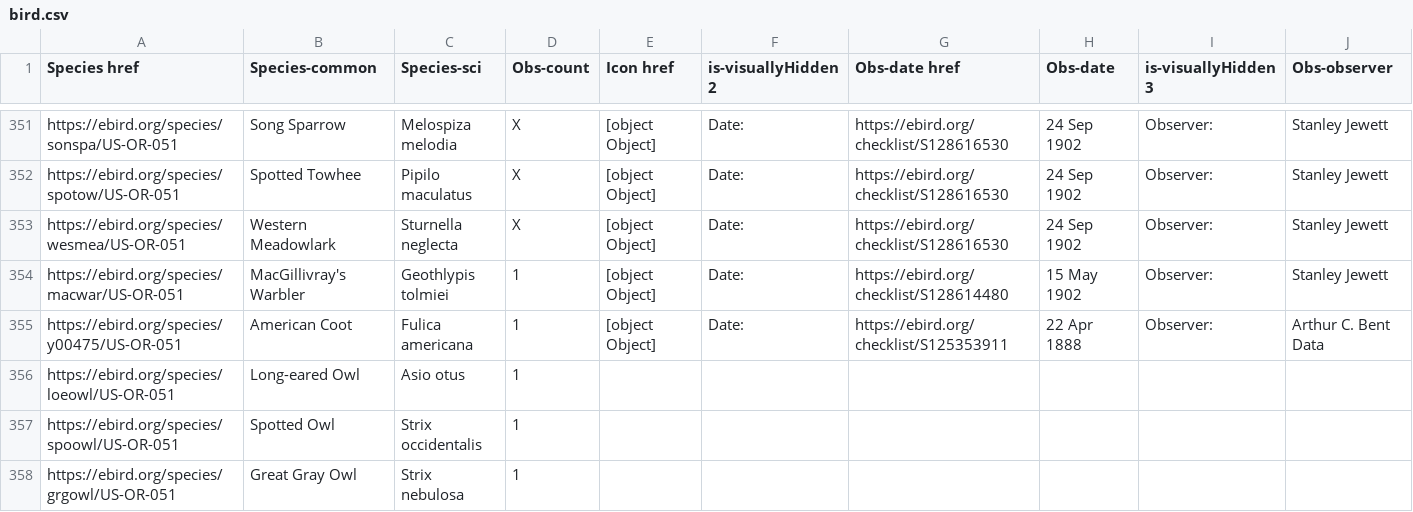
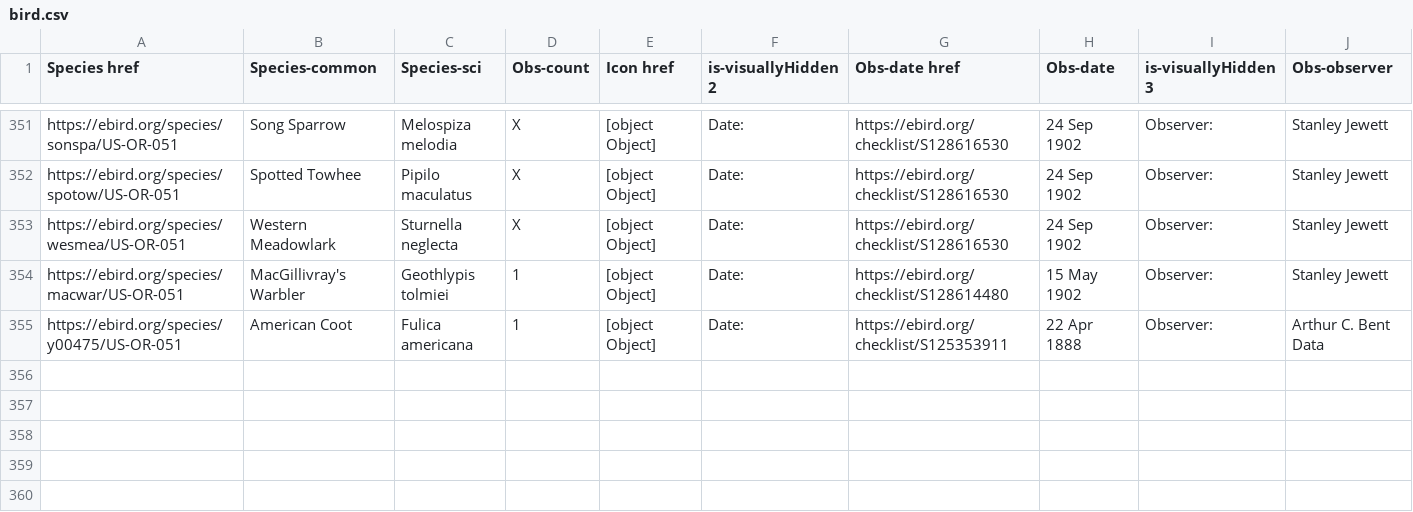
Before and after one commit to pratyush400/ETL, a CSV file: bird.csv, drawn as a sheet; only a part is shown, gaps mark what is left out; rows hold the shown columns only; the diff names each change by its address in the sheet, - before the commit and + after, or states it on an @@ line.

Commit message:
added the tables

```diff
--- a/bird.csv
+++ b/bird.csv
-row 356: https://ebird.org/species/loeowl/US-OR-051 | Long-eared Owl | Asio otus | 1
-row 357: https://ebird.org/species/spoowl/US-OR-051 | Spotted Owl | Strix occidentalis | 1
-row 358: https://ebird.org/species/grgowl/US-OR-051 | Great Gray Owl | Strix nebulosa | 1
```
Also changed, not shown: 3 other files.
